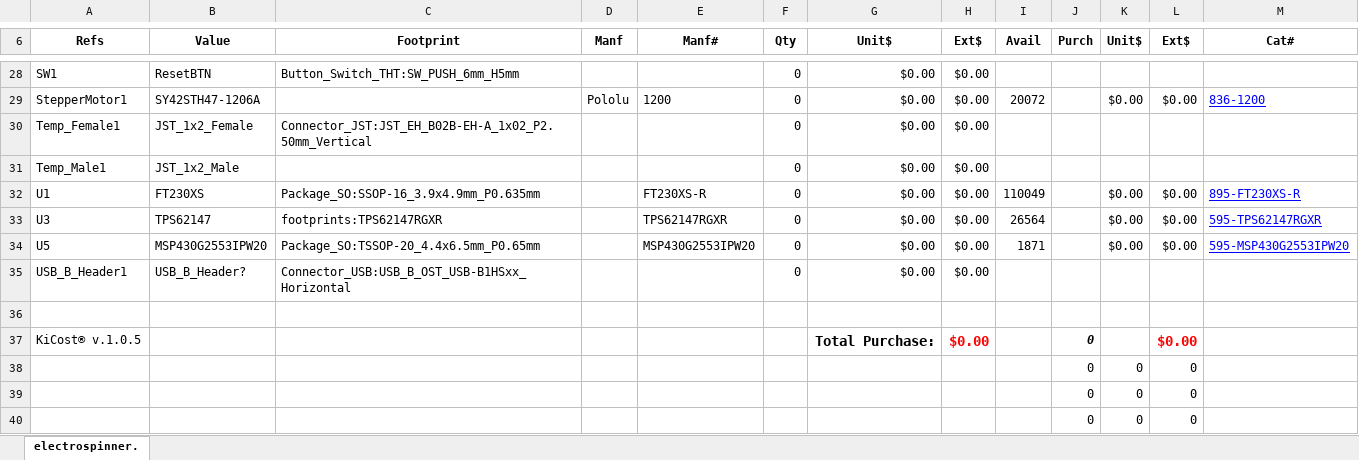
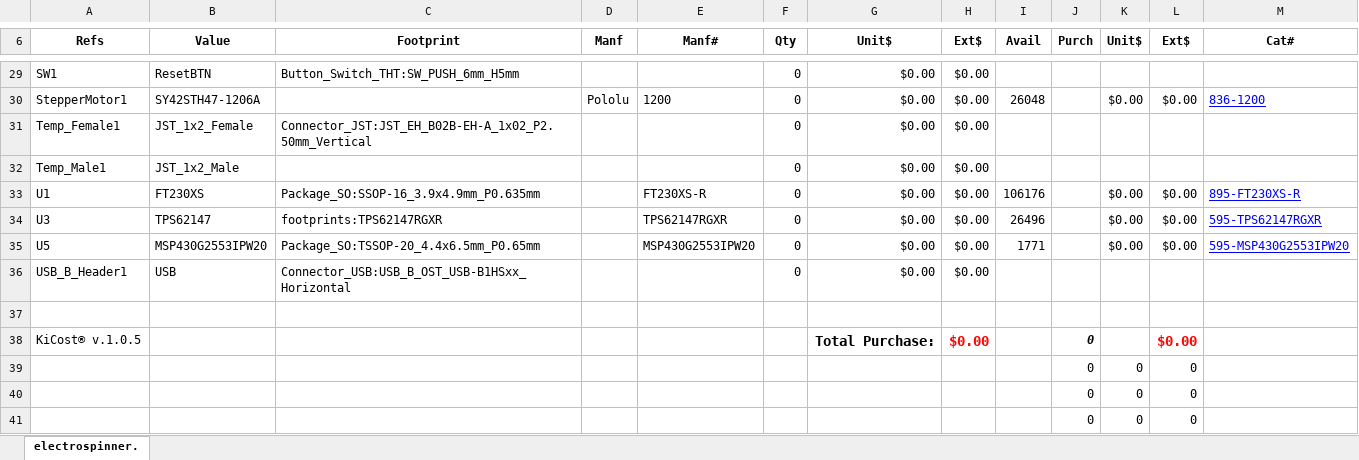
Before and after one commit to A-Team-Rowan-University/electrospinner-pcb, an Excel workbook: board/electrospinner-pcb/electrospinner.xlsx, sheet electrospinner., drawn as a sheet; only a part is shown, gaps mark what is left out; the shorter side is filled out with more unchanged rows; values as stored, in another font and other column widths than the file's, no borders; conditional formats not drawn; addresses are those after the commit; the diff covers the shown part only; the diff names each change by its address in the sheet, - before the commit and + after, or states it on an @@ line.

```diff
--- a/board/electrospinner-pcb/electrospinner.xlsx (sheet electrospinner.)
+++ b/board/electrospinner-pcb/electrospinner.xlsx (sheet electrospinner.)
-I30 (Avail): 20072
+I30 (Avail): 26048
-I33 (Avail): 110049
+I33 (Avail): 106176
-I34 (Avail): 26564
+I34 (Avail): 26496
-I35 (Avail): 1871
+I35 (Avail): 1771
-B36 (Value): USB_B_Header?
+B36 (Value): USB
+row 39:  |  |  |  |  |  |  |  |  | 0 | 0 | 0
```
Also changed, not shown: 1 added row and 18 edited cells elsewhere in this sheet, formulas that keep their value, 11 other files.
